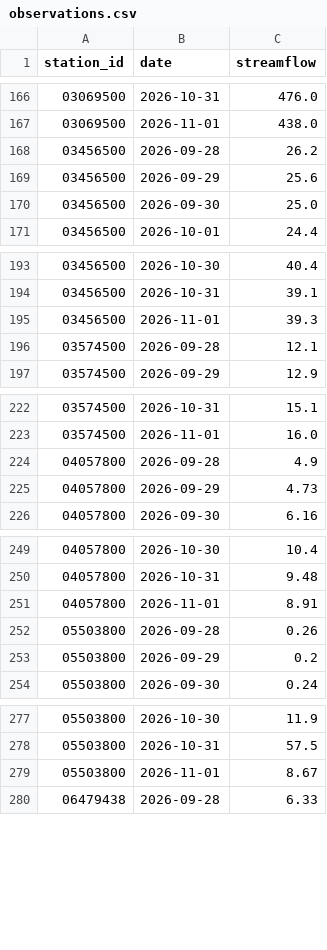
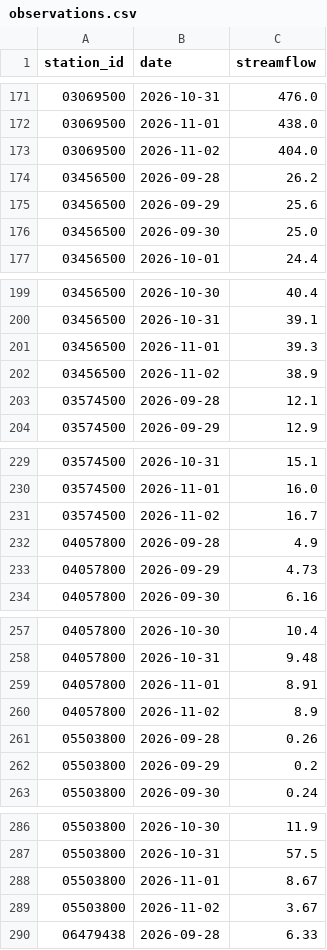
Before and after one commit to Jaugjaug/Portfolio3-hydro-risk-dashboard, a CSV file: data/observations.csv, drawn as a sheet; only a part is shown, gaps mark what is left out; the diff covers the shown part only; the diff names each change by its address in the sheet, - before the commit and + after, or states it on an @@ line.

```diff
--- a/data/observations.csv
+++ b/data/observations.csv
+row 173: 03069500 | 2026-11-02 | 404.0
+row 202: 03456500 | 2026-11-02 | 38.9
+row 231: 03574500 | 2026-11-02 | 16.7
+row 260: 04057800 | 2026-11-02 | 8.9
+row 289: 05503800 | 2026-11-02 | 3.67
```
Also changed, not shown: 15 added rows elsewhere in this file.
